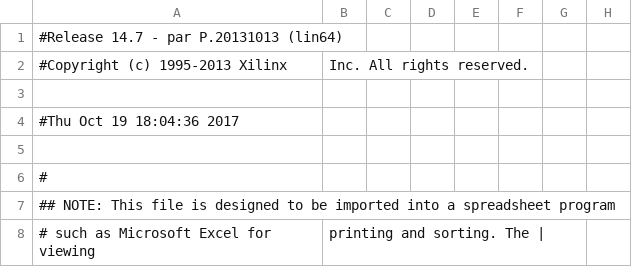
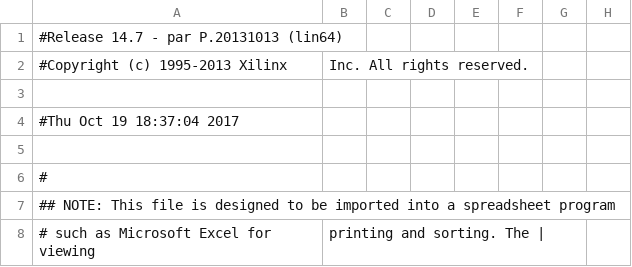
Before and after one commit to Fabeltranm/FPGA-Game-D1, a CSV file: HW/RTL/06PCM-AUDIO-MICROFONO/Version_01/02 verilog/MicNexys4/build/project_r_pad.csv, drawn as a sheet; only a part is shown; the diff names each change by its address in the sheet, - before the commit and + after, or states it on an @@ line.

```diff
--- a/HW/RTL/06PCM-AUDIO-MICROFONO/Version_01/02 verilog/MicNexys4/build/project_r_pad.csv
+++ b/HW/RTL/06PCM-AUDIO-MICROFONO/Version_01/02 verilog/MicNexys4/build/project_r_pad.csv
-A4: #Thu Oct 19 18:04:36 2017
+A4: #Thu Oct 19 18:37:04 2017
```
Also changed, not shown: 57 other files.
